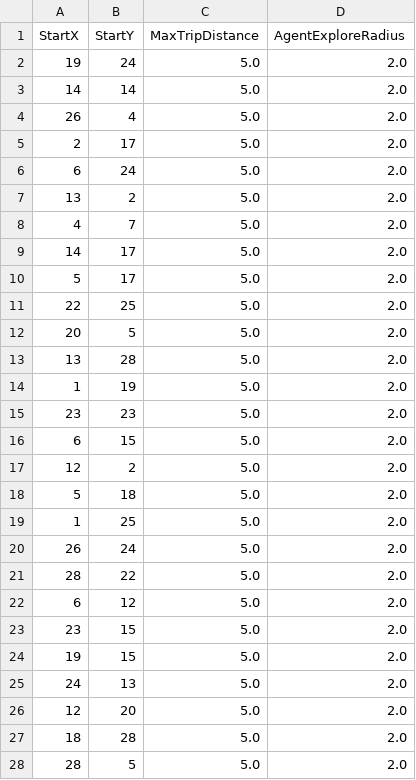
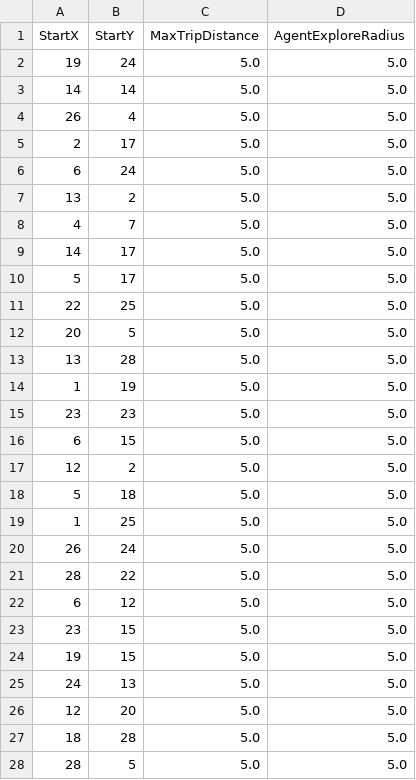
Before and after one commit to ersba/EmergencyExit, a CSV file: GridBlueprint/Resources/complex_agent.csv, drawn as a sheet; only a part is shown; the diff covers the shown part only.

```diff
--- a/GridBlueprint/Resources/complex_agent.csv
+++ b/GridBlueprint/Resources/complex_agent.csv
@@ -1,28 +1,28 @@
 StartX;StartY;MaxTripDistance;AgentExploreRadius
-19;24;5.0;2.0
-14;14;5.0;2.0
-26;4;5.0;2.0
-2;17;5.0;2.0
-6;24;5.0;2.0
-13;2;5.0;2.0
-4;7;5.0;2.0
-14;17;5.0;2.0
-5;17;5.0;2.0
-22;25;5.0;2.0
-20;5;5.0;2.0
-13;28;5.0;2.0
-1;19;5.0;2.0
-23;23;5.0;2.0
-6;15;5.0;2.0
-12;2;5.0;2.0
-5;18;5.0;2.0
-1;25;5.0;2.0
-26;24;5.0;2.0
-28;22;5.0;2.0
-6;12;5.0;2.0
-23;15;5.0;2.0
-19;15;5.0;2.0
-24;13;5.0;2.0
-12;20;5.0;2.0
-18;28;5.0;2.0
-28;5;5.0;2.0
+19;24;5.0;5.0
+14;14;5.0;5.0
+26;4;5.0;5.0
+2;17;5.0;5.0
+6;24;5.0;5.0
+13;2;5.0;5.0
+4;7;5.0;5.0
+14;17;5.0;5.0
+5;17;5.0;5.0
+22;25;5.0;5.0
+20;5;5.0;5.0
+13;28;5.0;5.0
+1;19;5.0;5.0
+23;23;5.0;5.0
+6;15;5.0;5.0
+12;2;5.0;5.0
+5;18;5.0;5.0
+1;25;5.0;5.0
+26;24;5.0;5.0
+28;22;5.0;5.0
+6;12;5.0;5.0
+23;15;5.0;5.0
+19;15;5.0;5.0
+24;13;5.0;5.0
+12;20;5.0;5.0
+18;28;5.0;5.0
+28;5;5.0;5.0
```
Also changed, not shown: 23 edited cells elsewhere in this file, 2 other files.
